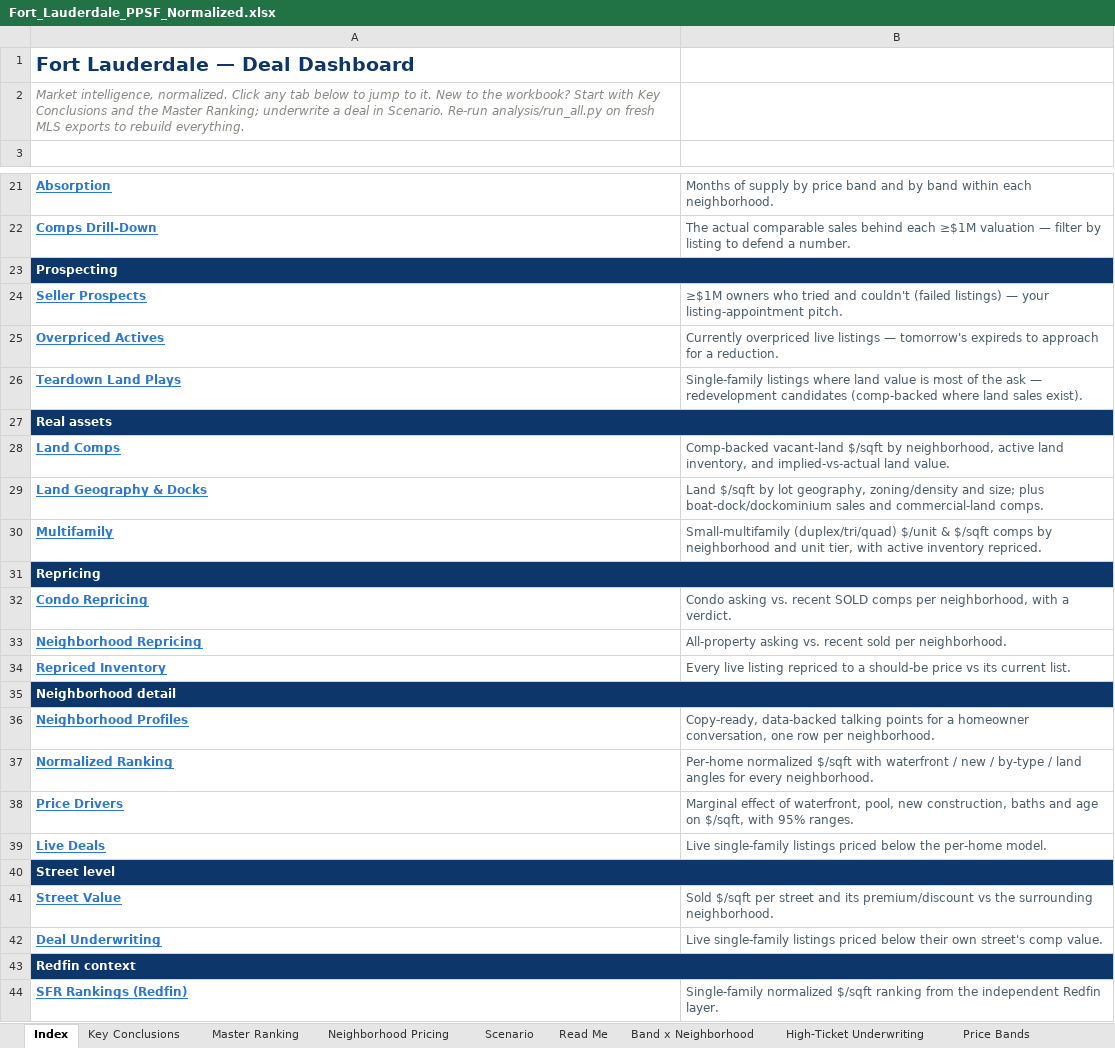
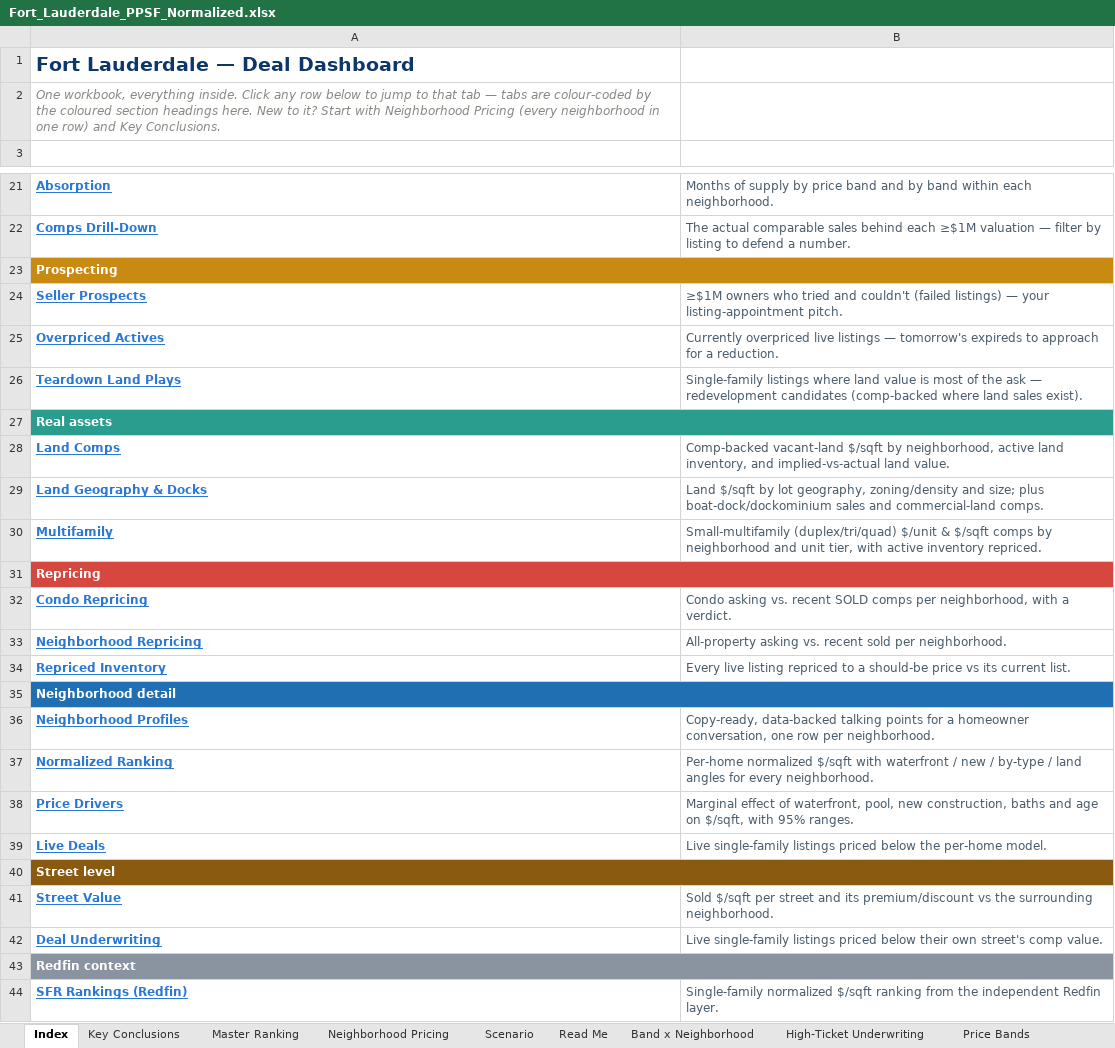
Before and after one commit to aidanesimire-ops/Aida-respository, an Excel workbook: outputs/Fort_Lauderdale_PPSF_Normalized.xlsx, sheet Index, drawn as a sheet; only a part is shown, gaps mark what is left out; values as stored, in another font and other column widths than the file's, no borders; the diff covers the shown part only; the diff names each change by its address in the sheet, - before the commit and + after, or states it on an @@ line.

```diff
--- a/outputs/Fort_Lauderdale_PPSF_Normalized.xlsx (sheet Index)
+++ b/outputs/Fort_Lauderdale_PPSF_Normalized.xlsx (sheet Index)
-A2: Market intelligence, normalized. Click any tab below to jump to it. New to the workbook? Start with Key Conclusions and the Master Ranking; underwrite a deal in Scenario. Re-run analysis/run_all.py on fresh MLS exports to rebuild everything.
+A2: One workbook, everything inside. Click any row below to jump to that tab — tabs are colour-coded by the coloured section headings here. New to it? Start with Neighborhood Pricing (every neighborhood in one row) and Key Conclusions.
-A23:B23 fill: #0D366B
+A23:B23 fill: #C98A12
-A27:B27 fill: #0D366B
+A27:B27 fill: #2A9D8F
-A31:B31 fill: #0D366B
+A31:B31 fill: #D5473F
-A35:B35 fill: #0D366B
+A35:B35 fill: #1F6FB2
-A40:B40 fill: #0D366B
+A40:B40 fill: #8A5A10
-A43:B43 fill: #0D366B
+A43:B43 fill: #8A94A0
```
Also changed, not shown: cell formats elsewhere in this sheet, sheet Read Me, sheet Price Drivers, sheet Price Bands, sheet Model Accuracy, sheet Key Conclusions, sheet Neighborhood Profiles, 30 more sheets, 2 other files.
